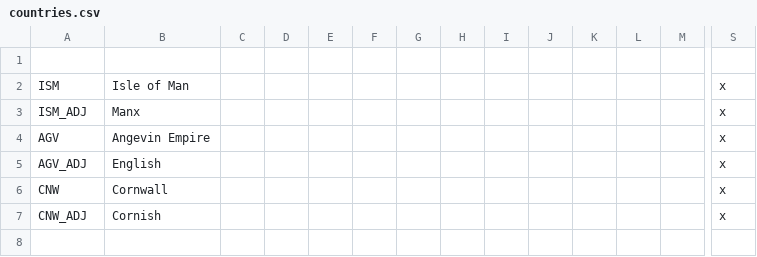
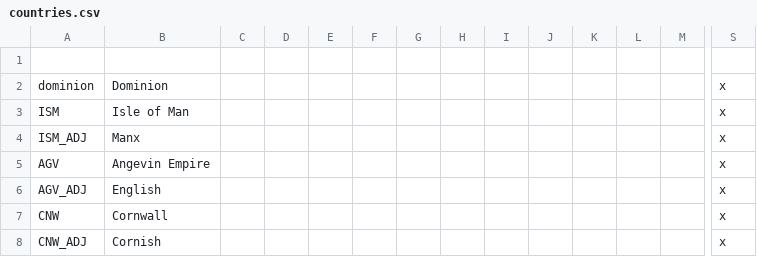
Before and after one commit to SirRunner/RSM, a CSV file: RSM/localisation/countries.csv, drawn as a sheet; only a part is shown, gaps mark what is left out; rows hold the shown columns only; the diff names each change by its address in the sheet, - before the commit and + after, or states it on an @@ line.

Commit message:
Add Dominion government

```diff
--- a/RSM/localisation/countries.csv
+++ b/RSM/localisation/countries.csv
+row 2: dominion | Dominion |  |  |  |  |  |  |  |  |  |  |  | x
```
Also changed, not shown: 9 other files.
